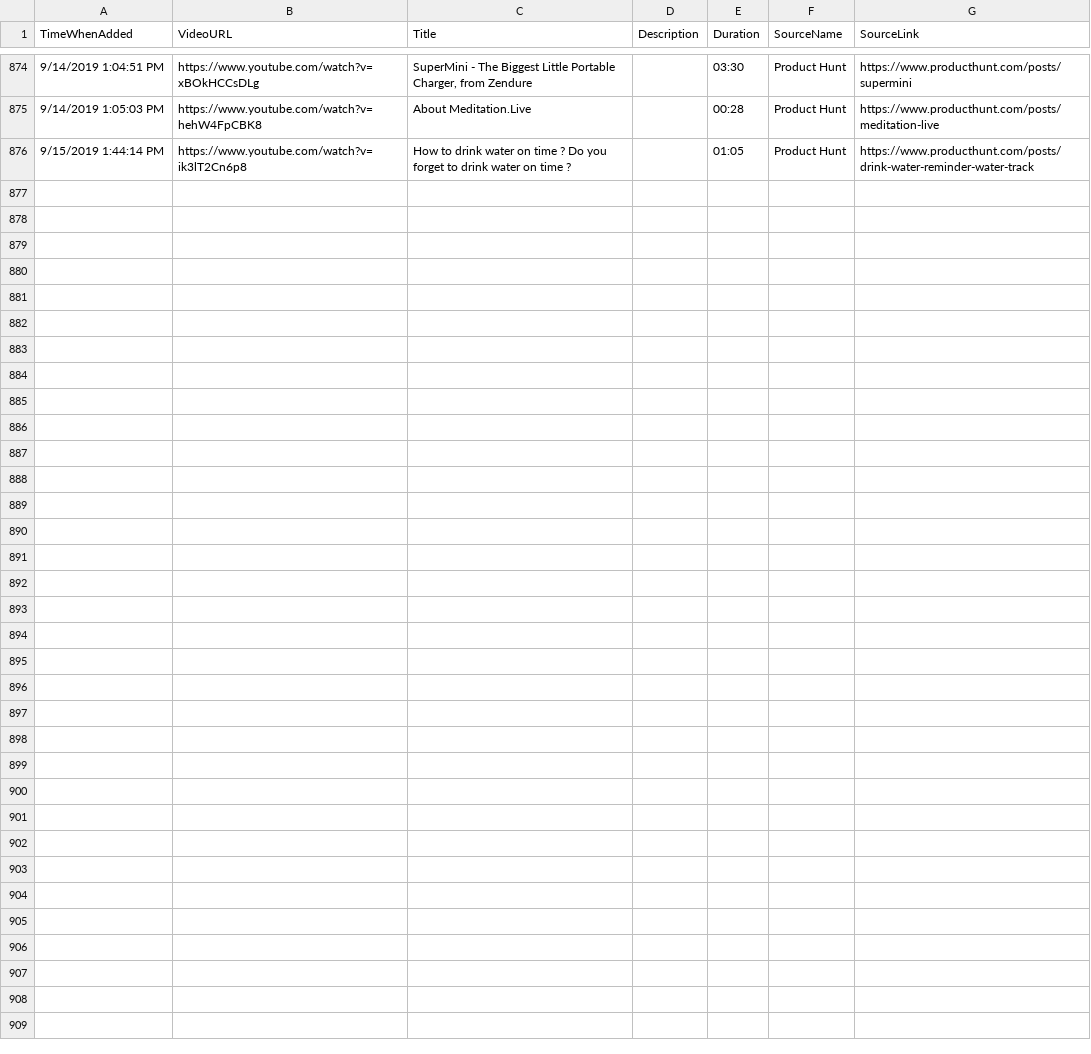
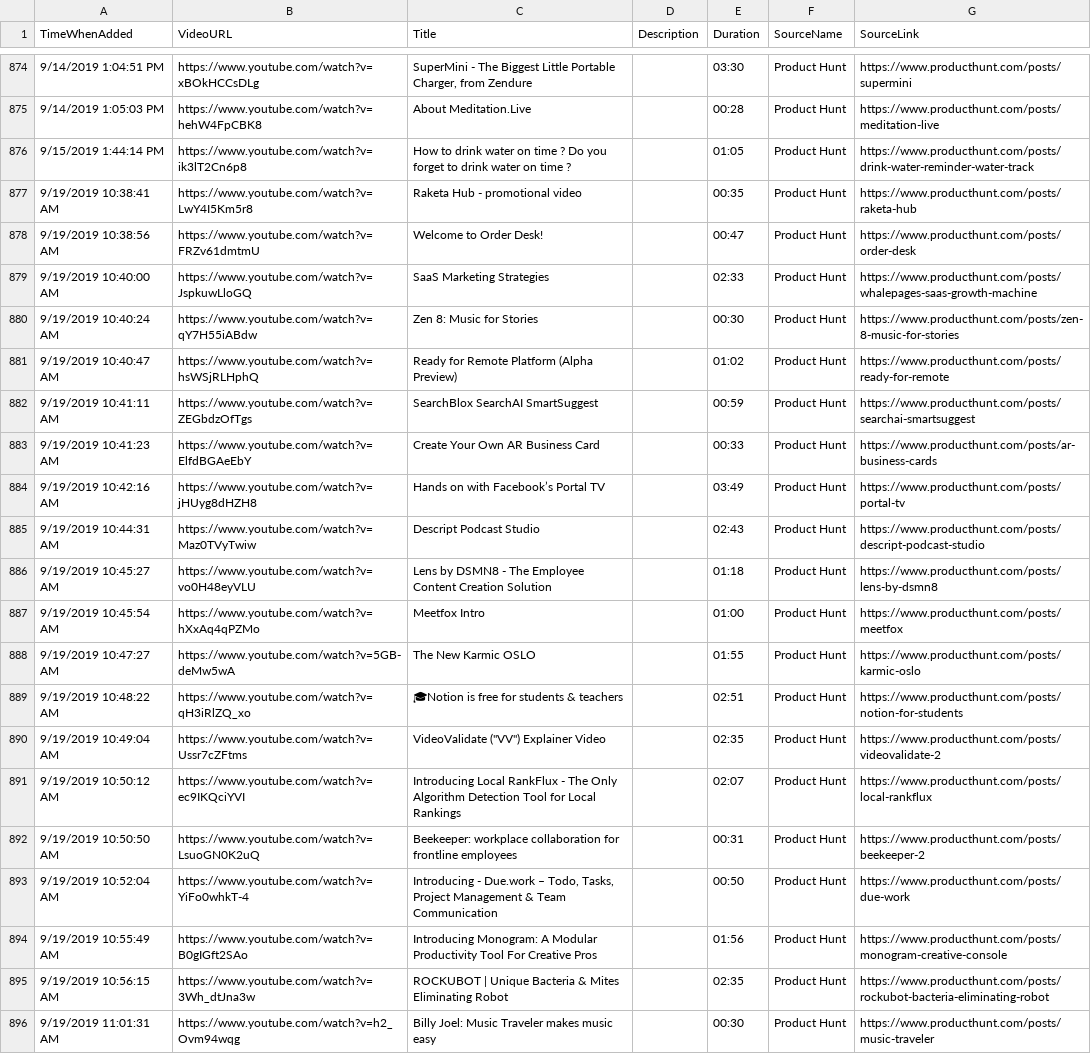
Before and after one commit to productvideostv/website, a CSV file: ProductVideosPlaylist.csv, drawn as a sheet; only a part is shown, gaps mark what is left out.

Commit message:
Product Hunt for today (with voiceovers).

```diff
--- a/ProductVideosPlaylist.csv
+++ b/ProductVideosPlaylist.csv
@@ -876 +876,21 @@ TimeWhenAdded;VideoURL;Title;Description;Duration;SourceName;SourceLink
 9/15/2019 1:44:14 PM;https://www.youtube.com/watch?v=ik3lT2Cn6p8;How to drink water on time ? Do you forget to drink water on time ?;;01:05;Product Hunt;https://www.producthunt.com/posts/drink-water-reminder-water-track
+9/19/2019 10:38:41 AM;https://www.youtube.com/watch?v=LwY4I5Km5r8;Raketa Hub - promotional video;;00:35;Product Hunt;https://www.producthunt.com/posts/raketa-hub
+9/19/2019 10:38:56 AM;https://www.youtube.com/watch?v=FRZv61dmtmU;Welcome to Order Desk!;;00:47;Product Hunt;https://www.producthunt.com/posts/order-desk
+9/19/2019 10:40:00 AM;https://www.youtube.com/watch?v=JspkuwLloGQ;SaaS Marketing Strategies;;02:33;Product Hunt;https://www.producthunt.com/posts/whalepages-saas-growth-machine
+9/19/2019 10:40:24 AM;https://www.youtube.com/watch?v=qY7H55iABdw;Zen 8: Music for Stories;;00:30;Product Hunt;https://www.producthunt.com/posts/zen-8-music-for-stories
+9/19/2019 10:40:47 AM;https://www.youtube.com/watch?v=hsWSjRLHphQ;Ready for Remote Platform (Alpha Preview);;01:02;Product Hunt;https://www.producthunt.com/posts/ready-for-remote
+9/19/2019 10:41:11 AM;https://www.youtube.com/watch?v=ZEGbdzOfTgs;SearchBlox SearchAI SmartSuggest;;00:59;Product Hunt;https://www.producthunt.com/posts/searchai-smartsuggest
+9/19/2019 10:41:23 AM;https://www.youtube.com/watch?v=ElfdBGAeEbY;Create Your Own AR Business Card;;00:33;Product Hunt;https://www.producthunt.com/posts/ar-business-cards
+9/19/2019 10:42:16 AM;https://www.youtube.com/watch?v=jHUyg8dHZH8;Hands on with Facebook’s Portal TV;;03:49;Product Hunt;https://www.producthunt.com/posts/portal-tv
+9/19/2019 10:44:31 AM;https://www.youtube.com/watch?v=Maz0TVyTwiw;Descript Podcast Studio;;02:43;Product Hunt;https://www.producthunt.com/posts/descript-podcast-studio
+9/19/2019 10:45:27 AM;https://www.youtube.com/watch?v=vo0H48eyVLU;Lens by DSMN8 - The Employee Content Creation Solution;;01:18;Product Hunt;https://www.producthunt.com/posts/lens-by-dsmn8
+9/19/2019 10:45:54 AM;https://www.youtube.com/watch?v=hXxAq4qPZMo;Meetfox Intro;;01:00;Product Hunt;https://www.producthunt.com/posts/meetfox
+9/19/2019 10:47:27 AM;https://www.youtube.com/watch?v=5GB-deMw5wA;The New Karmic OSLO;;01:55;Product Hunt;https://www.producthunt.com/posts/karmic-oslo
+9/19/2019 10:48:22 AM;https://www.youtube.com/watch?v=qH3iRlZQ_xo;🎓Notion is free for students & teachers;;02:51;Product Hunt;https://www.producthunt.com/posts/notion-for-students
+9/19/2019 10:49:04 AM;https://www.youtube.com/watch?v=Ussr7cZFtms;"VideoValidate (""VV"") Explainer Video";;02:35;Product Hunt;https://www.producthunt.com/posts/videovalidate-2
+9/19/2019 10:50:12 AM;https://www.youtube.com/watch?v=ec9IKQciYVI;Introducing Local RankFlux - The Only Algorithm Detection Tool for Local Rankings;;02:07;Product Hunt;https://www.producthunt.com/posts/local-rankflux
+9/19/2019 10:50:50 AM;https://www.youtube.com/watch?v=LsuoGN0K2uQ;Beekeeper: workplace collaboration for frontline employees;;00:31;Product Hunt;https://www.producthunt.com/posts/beekeeper-2
+9/19/2019 10:52:04 AM;https://www.youtube.com/watch?v=YiFo0whkT-4;Introducing - Due.work – Todo, Tasks, Project Management & Team Communication;;00:50;Product Hunt;https://www.producthunt.com/posts/due-work
+9/19/2019 10:55:49 AM;https://www.youtube.com/watch?v=B0gIGft2SAo;Introducing Monogram: A Modular Productivity Tool For Creative Pros;;01:56;Product Hunt;https://www.producthunt.com/posts/monogram-creative-console
+9/19/2019 10:56:15 AM;https://www.youtube.com/watch?v=3Wh_dtJna3w;ROCKUBOT | Unique Bacteria & Mites Eliminating Robot;;02:35;Product Hunt;https://www.producthunt.com/posts/rockubot-bacteria-eliminating-robot
+9/19/2019 11:01:31 AM;https://www.youtube.com/watch?v=h2_Ovm94wqg;Billy Joel: Music Traveler makes music easy;;00:30;Product Hunt;https://www.producthunt.com/posts/music-traveler
```
